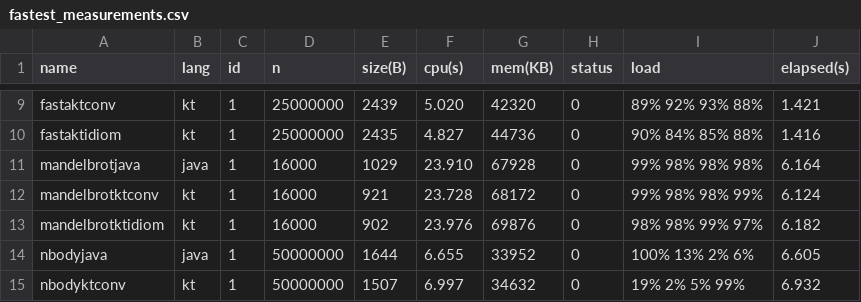
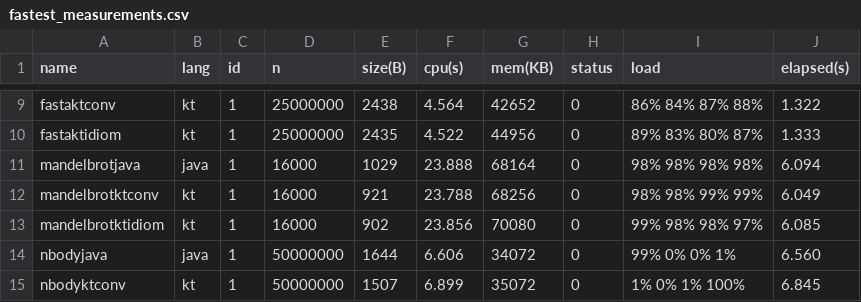
Before and after one commit to bardss/javakotlinbenchmark-measurement-script, a CSV file: summary/fastest_measurements.csv, drawn as a sheet; only a part is shown, gaps mark what is left out; the diff covers the shown part only; the diff names each change by its address in the sheet, - before the commit and + after, or states it on an @@ line.

```diff
--- a/summary/fastest_measurements.csv
+++ b/summary/fastest_measurements.csv
-E9 (size(B)): 2439
+E9 (size(B)): 2438
-F9 (cpu(s)): 5.020
+F9 (cpu(s)): 4.564
-G9 (mem(KB)): 42320
+G9 (mem(KB)): 42652
-I9 (load): 89% 92% 93% 88%
+I9 (load): 86% 84% 87% 88%
-J9 (elapsed(s)): 1.421
+J9 (elapsed(s)): 1.322
-F10 (cpu(s)): 4.827
+F10 (cpu(s)): 4.522
-G10 (mem(KB)): 44736
+G10 (mem(KB)): 44956
-I10 (load): 90% 84% 85% 88%
+I10 (load): 89% 83% 80% 87%
-J10 (elapsed(s)): 1.416
+J10 (elapsed(s)): 1.333
-F11 (cpu(s)): 23.910
+F11 (cpu(s)): 23.888
-G11 (mem(KB)): 67928
+G11 (mem(KB)): 68164
-I11 (load): 99% 98% 98% 98%
+I11 (load): 98% 98% 98% 98%
-J11 (elapsed(s)): 6.164
+J11 (elapsed(s)): 6.094
-F12 (cpu(s)): 23.728
+F12 (cpu(s)): 23.788
-G12 (mem(KB)): 68172
+G12 (mem(KB)): 68256
-I12 (load): 99% 98% 98% 99%
+I12 (load): 98% 98% 99% 99%
-J12 (elapsed(s)): 6.124
+J12 (elapsed(s)): 6.049
-F13 (cpu(s)): 23.976
+F13 (cpu(s)): 23.856
-G13 (mem(KB)): 69876
+G13 (mem(KB)): 70080
-I13 (load): 98% 98% 99% 97%
+I13 (load): 99% 98% 98% 97%
-J13 (elapsed(s)): 6.182
+J13 (elapsed(s)): 6.085
-F14 (cpu(s)): 6.655
+F14 (cpu(s)): 6.606
-G14 (mem(KB)): 33952
+G14 (mem(KB)): 34072
-I14 (load): 100% 13% 2% 6%
+I14 (load): 99% 0% 0% 1%
-J14 (elapsed(s)): 6.605
+J14 (elapsed(s)): 6.560
-F15 (cpu(s)): 6.997
+F15 (cpu(s)): 6.899
-G15 (mem(KB)): 34632
+G15 (mem(KB)): 35072
-I15 (load): 19% 2% 5% 99%
+I15 (load): 1% 0% 1% 100%
-J15 (elapsed(s)): 6.932
+J15 (elapsed(s)): 6.845
```
Also changed, not shown: 48 edited cells elsewhere in this file, summary/filtered_measurements.csv, 4 other files.
